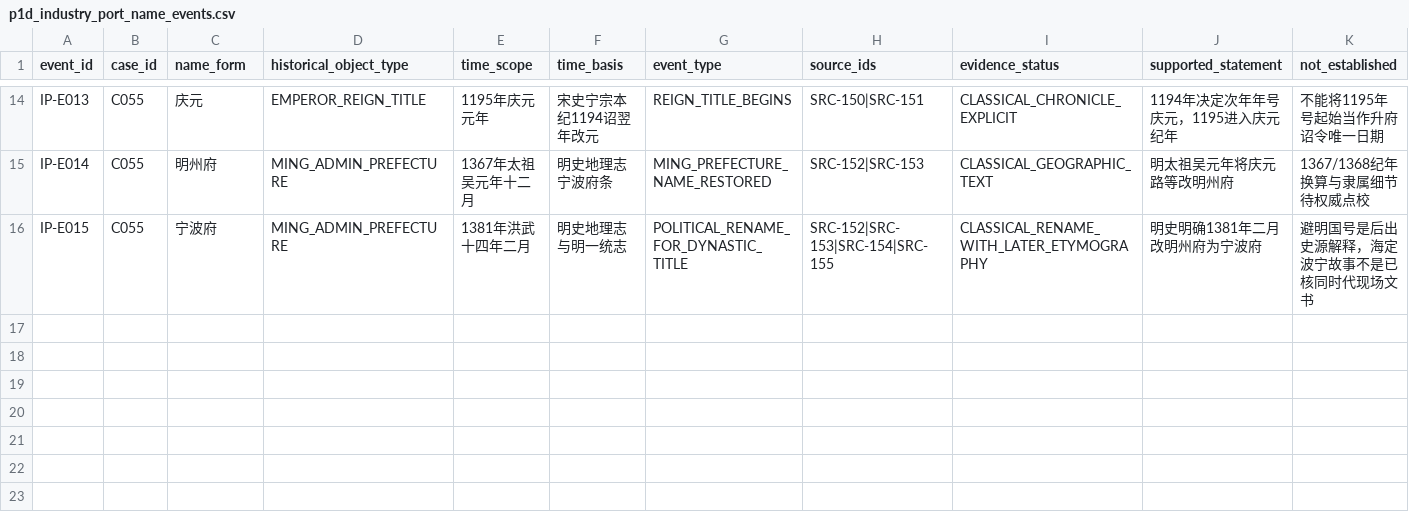
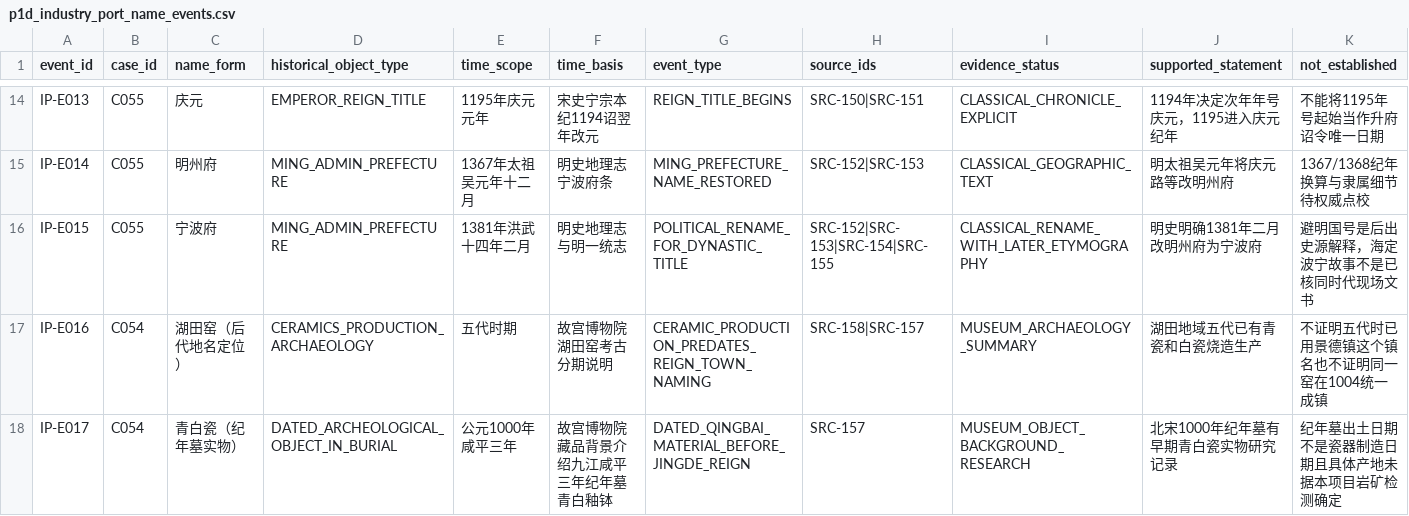
Before and after one commit to xiangsee/toponymy-research, a CSV file: data/p1d_industry_port_name_events.csv, drawn as a sheet; only a part is shown, gaps mark what is left out; rows hold the shown columns only; the diff names each change by its address in the sheet, - before the commit and + after, or states it on an @@ line.

Commit message:
data(P1-D): append 5th-century kiln and AD1000 burial evidence independent of town naming

```diff
--- a/data/p1d_industry_port_name_events.csv
+++ b/data/p1d_industry_port_name_events.csv
+row 17: IP-E016 | C054 | 湖田窑（后代地名定位） | CERAMICS_PRODUCTION_ARCHAEOLOGY | 五代时期 | 故宫博物院湖田窑考古分期说明 | CERAMIC_PRODUCTION_PREDATES_REIGN_TOWN_NAMING | SRC-158|SRC-157 | MUSEUM_ARCHAEOLOGY_SUMMARY | 湖田地域五代已有青瓷和白瓷烧造生产 | 不证明五代时已用景德镇这个镇名也不证明同一窑在1004统一成镇
+row 18: IP-E017 | C054 | 青白瓷（纪年墓实物） | DATED_ARCHEOLOGICAL_OBJECT_IN_BURIAL | 公元1000年咸平三年 | 故宫博物院藏品背景介绍九江咸平三年纪年墓青白釉钵 | DATED_QINGBAI_MATERIAL_BEFORE_JINGDE_REIGN | SRC-157 | MUSEUM_OBJECT_BACKGROUND_RESEARCH | 北宋1000年纪年墓有早期青白瓷实物研究记录 | 纪年墓出土日期不是瓷器制造日期且具体产地未据本项目岩矿检测确定
```
